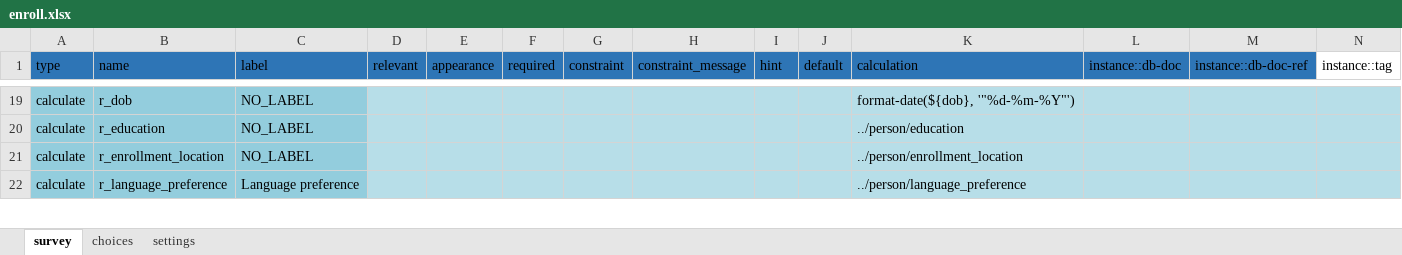
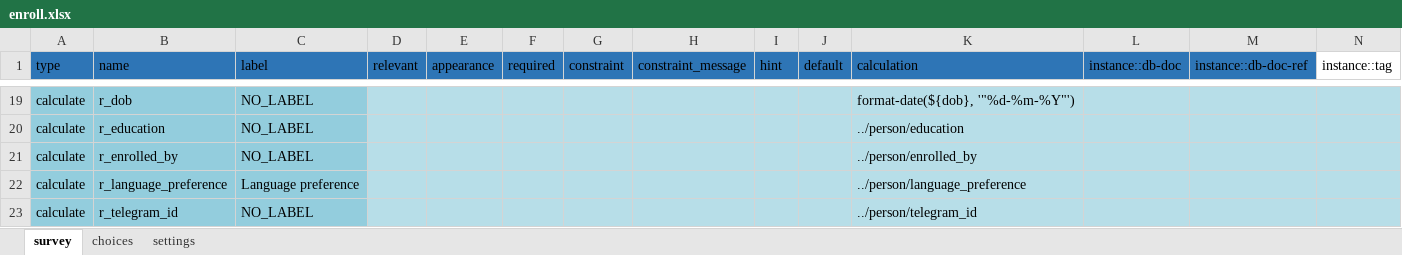
Before and after one commit to I-TECH-UW/2waytexting, an Excel workbook: config/itech-aurum/forms/app/enroll.xlsx, sheet survey, drawn as a sheet; only a part is shown, gaps mark what is left out; values as stored, in another font and other column widths than the file's, no borders; rows hold the shown columns only; the diff covers the shown part only; the diff names each change by its address in the sheet, - before the commit and + after, or states it on an @@ line.

Commit message:
feat: update enrollment form

```diff
--- a/config/itech-aurum/forms/app/enroll.xlsx (sheet survey)
+++ b/config/itech-aurum/forms/app/enroll.xlsx (sheet survey)
-B21 (name): r_enrollment_location
+B21 (name): r_enrolled_by
-K21 (calculation): ../person/enrollment_location
+K21 (calculation): ../person/enrolled_by
+row 23: calculate | r_telegram_id | NO_LABEL |  |  |  |  |  |  |  | ../person/telegram_id
```
Also changed, not shown: 2 added rows, 2 removed rows and 5 edited cells elsewhere in this sheet, sheet choices, config/itech-aurum/forms/app/no_contact.xlsx, 13 other files.
